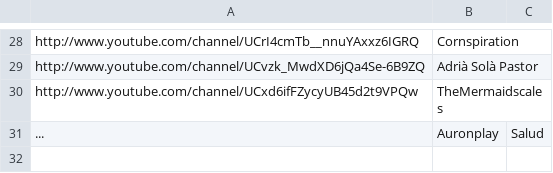
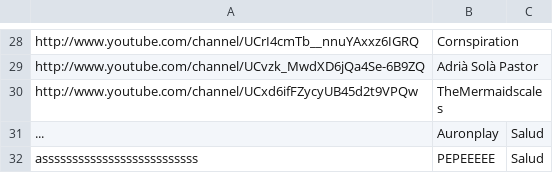
Before and after one commit to ThomyALUN/proyecto1-estructuras, a CSV file: Archivos_csv/canalesClasificados.csv, drawn as a sheet; only a part is shown, gaps mark what is left out.

```diff
--- a/Archivos_csv/canalesClasificados.csv
+++ b/Archivos_csv/canalesClasificados.csv
@@ -31 +31,2 @@ http://www.youtube.com/channel/UCxd6ifFZycyUB45d2t9VPQw,TheMermaidscales,
 ...,Auronplay,Salud
+assssssssssssssssssssssssss,PEPEEEEE,Salud
```
Also changed, not shown: 2 other files.
